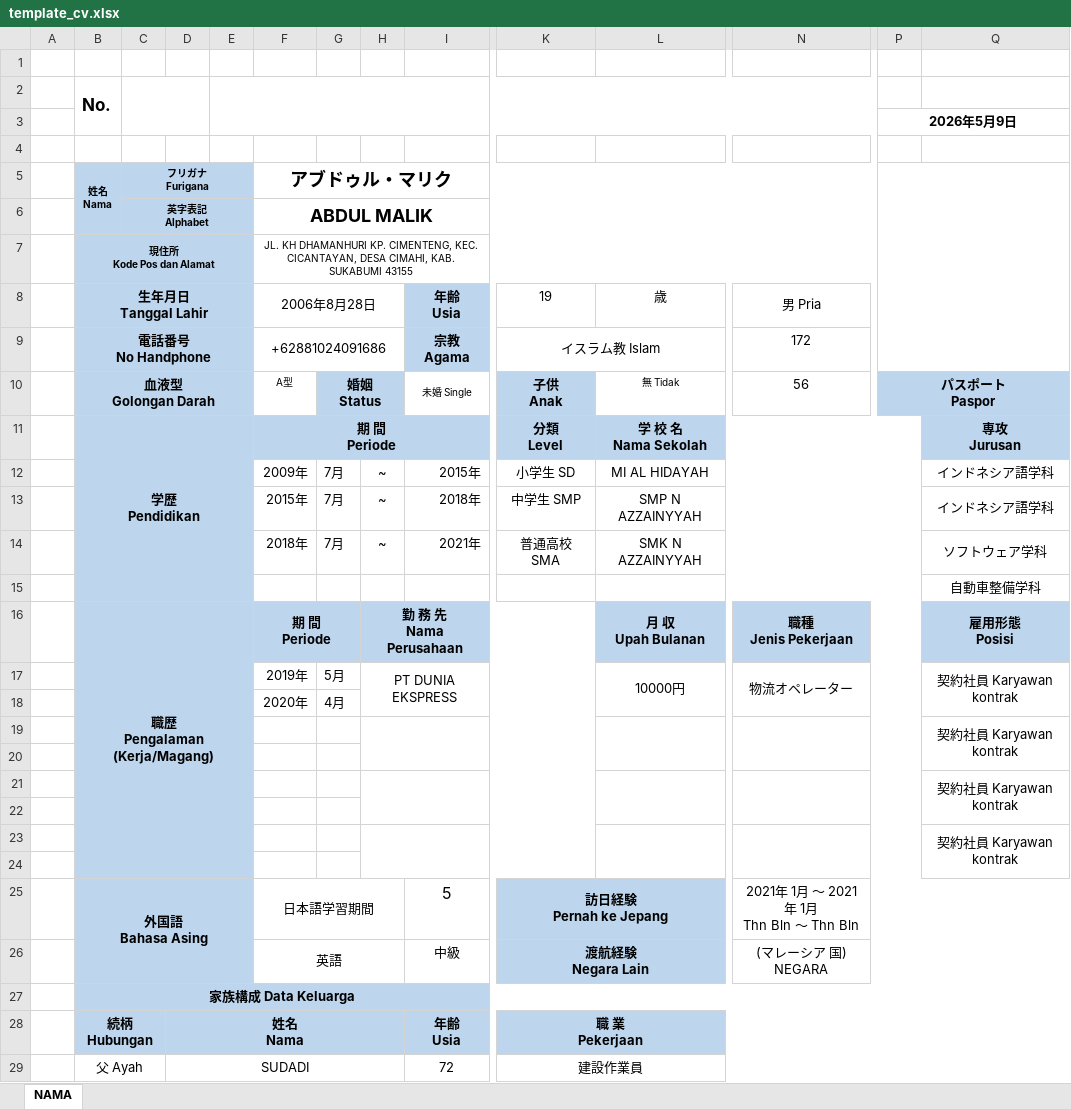
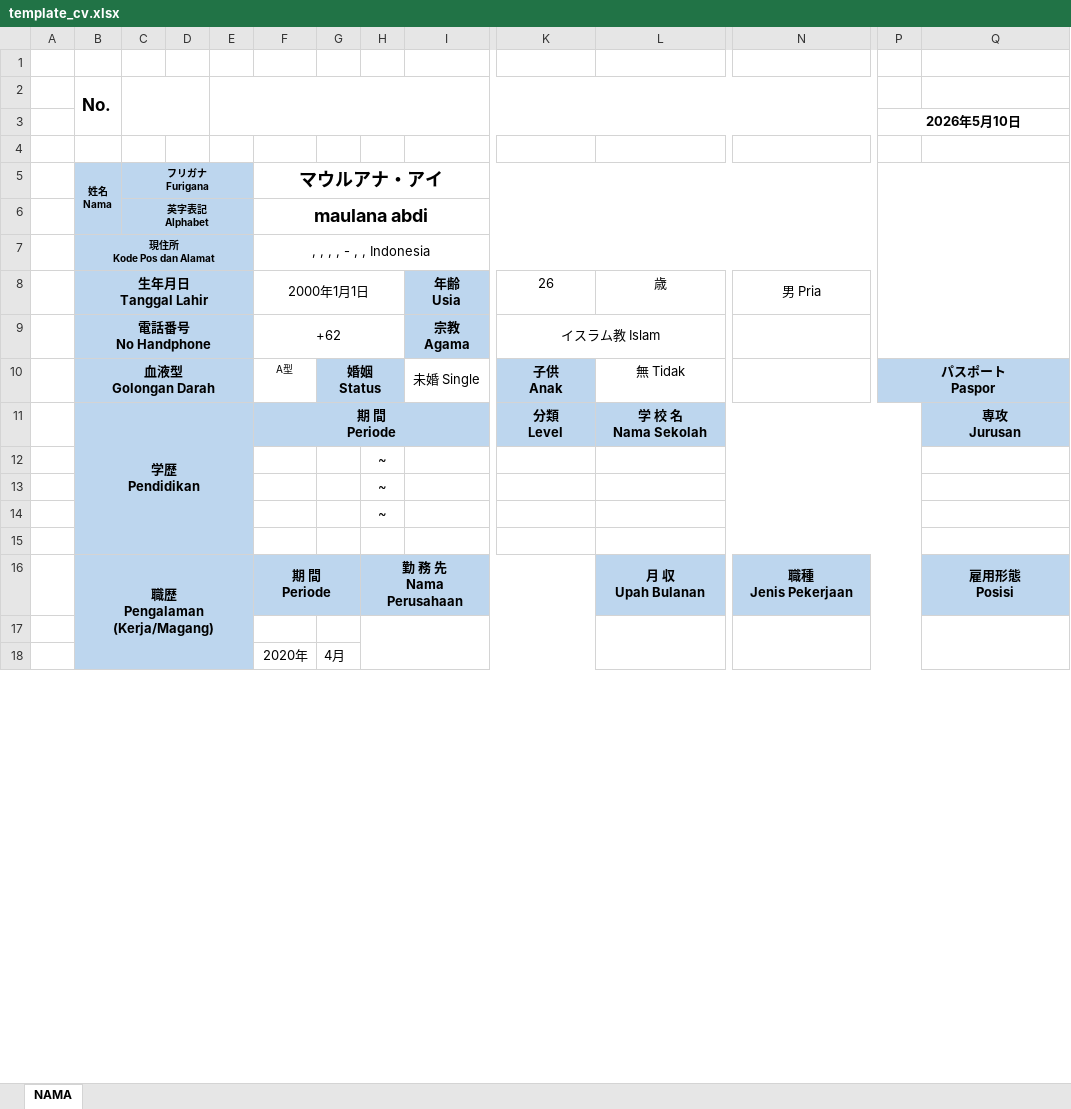
Before and after one commit to Abesttar/CV_generator_MCI, an Excel workbook: template/template_cv.xlsx, sheet NAMA, drawn as a sheet; only a part is shown, gaps mark what is left out; values as stored, in another font and other column widths than the file's, no borders; charts and pictures not drawn; removed rows and columns are numbered as before the commit, all else as after; rows hold the shown columns only; ↵ is a line break in a cell; the diff covers the shown part only; the diff names each change by its address in the sheet, - before the commit and + after, or states it on an @@ line.

```diff
--- a/template/template_cv.xlsx (sheet NAMA)
+++ b/template/template_cv.xlsx (sheet NAMA)
-P3: 2026年5月9日
+P3: 2026年5月10日
-F5: アブドゥル・マリク
+F5: マウルアナ・アイ
-F6 (マウルアナ・アイ): ABDUL MALIK
+F6 (マウルアナ・アイ): maulana abdi
-F7 (マウルアナ・アイ): JL. KH DHAMANHURI KP. CIMENTENG, KEC. CICANTAYAN, DESA CIMAHI, KAB. SUKABUMI 43155
+F7 (マウルアナ・アイ): , , , , - , , Indonesia
@@ F7 text size: larger @@
-F8 (マウルアナ・アイ): 2006年8月28日
+F8 (マウルアナ・アイ): 2000年1月1日
-K8: 19
+K8: 26
-F9 (マウルアナ・アイ): +62881024091686
+F9 (マウルアナ・アイ): +62
-N9: 172
+N9: (empty)
@@ I10 text size: larger @@
@@ L10 text size: larger @@
-N10: 56
+N10: (empty)
-row 12:  |  |  |  |  | 2009年 | 7月 | ~ | 2015年 | 小学生 SD | MI AL HIDAYAH |  |  | インドネシア語学科
-row 13:  |  |  |  |  | 2015年 | 7月 | ~ | 2018年 | 中学生 SMP | SMP N AZZAINYYAH |  |  | インドネシア語学科
-row 14:  |  |  |  |  | 2018年 | 7月 | ~ | 2021年 | 普通高校 SMA | SMK N AZZAINYYAH |  |  | ソフトウェア学科
+row 12:  |  |  |  |  |  |  | ~
+row 13:  |  |  |  |  |  |  | ~
+row 14:  |  |  |  |  |  |  | ~
-Q15: 自動車整備学科
+Q15: (empty)
-B16:E24 merged
+B16:E24 merged
-row 17:  |  |  |  |  | 2019年 | 5月 | PT DUNIA EKSPRESS |  |  | 10000円 | 物流オペレーター |  | 契約社員 Karyawan kontrak
+row 17: (empty)
-row 19:  |  |  |  |  |  |  |  |  |  |  |  |  | 契約社員 Karyawan kontrak
-row 20: (empty)
-row 21:  |  |  |  |  |  |  |  |  |  |  |  |  | 契約社員 Karyawan kontrak
-row 22: (empty)
-row 23:  |  |  |  |  |  |  |  |  |  |  |  |  | 契約社員 Karyawan kontrak
-row 24: (empty)
-row 25:  | 外国語 ↵ Bahasa Asing |  |  |  | 日本語学習期間 |  |  | 5 | 訪日経験 ↵ Pernah ke Jepang |  | 2021年 1月 ～ 2021 年 1月 ↵ Thn Bln ～ Thn Bln
-row 26:  |  |  |  |  | 英語 |  |  | 中級 | 渡航経験 ↵ Negara Lain |  | (マレーシア 国) ↵ NEGARA
-row 29:  | 父 Ayah |  | SUDADI |  |  |  |  | 72 | 建設作業員
```
Also changed, not shown: 12 added rows, 3 removed rows, 12 edited cells, cell formats and merged cells elsewhere in this sheet, charts or pictures, 7 other files.
